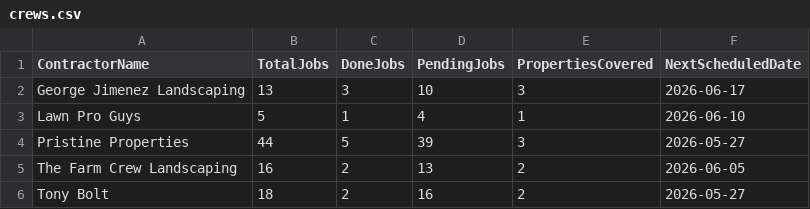
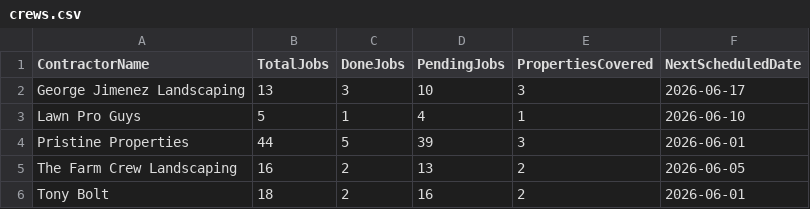
Before and after one commit to emw-oldwell/oldwell-mowing-dashboard, a CSV file: exports/crews.csv, drawn as a sheet.

```diff
--- a/exports/crews.csv
+++ b/exports/crews.csv
@@ -3,4 +3,4 @@ George Jimenez Landscaping,13,3,10,3,2026-06-17
 Lawn Pro Guys,5,1,4,1,2026-06-10
-Pristine Properties,44,5,39,3,2026-05-27
+Pristine Properties,44,5,39,3,2026-06-01
 The Farm Crew Landscaping,16,2,13,2,2026-06-05
-Tony Bolt,18,2,16,2,2026-05-27
+Tony Bolt,18,2,16,2,2026-06-01
```
Also changed, not shown: exports/properties.csv, 1 other file.
